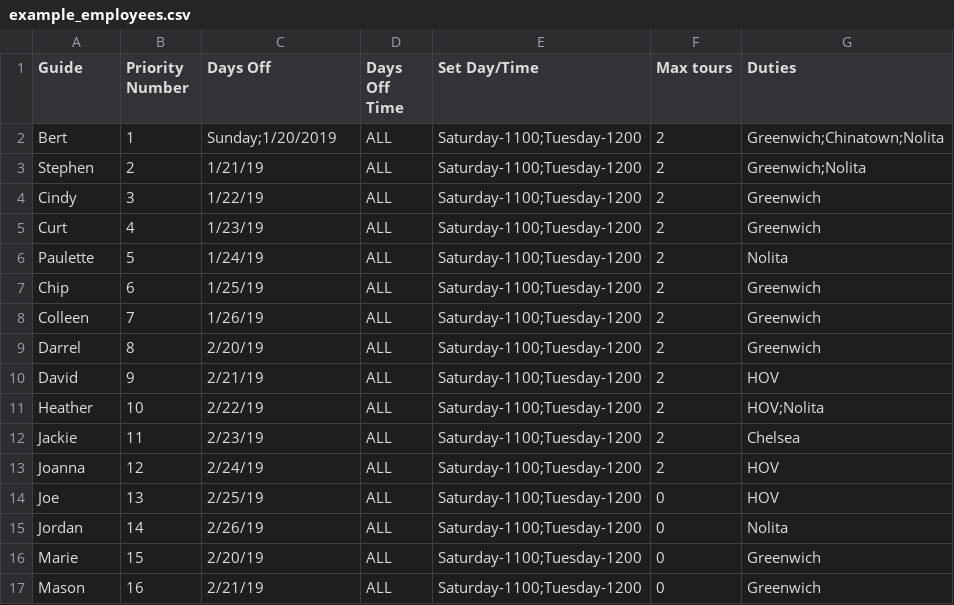
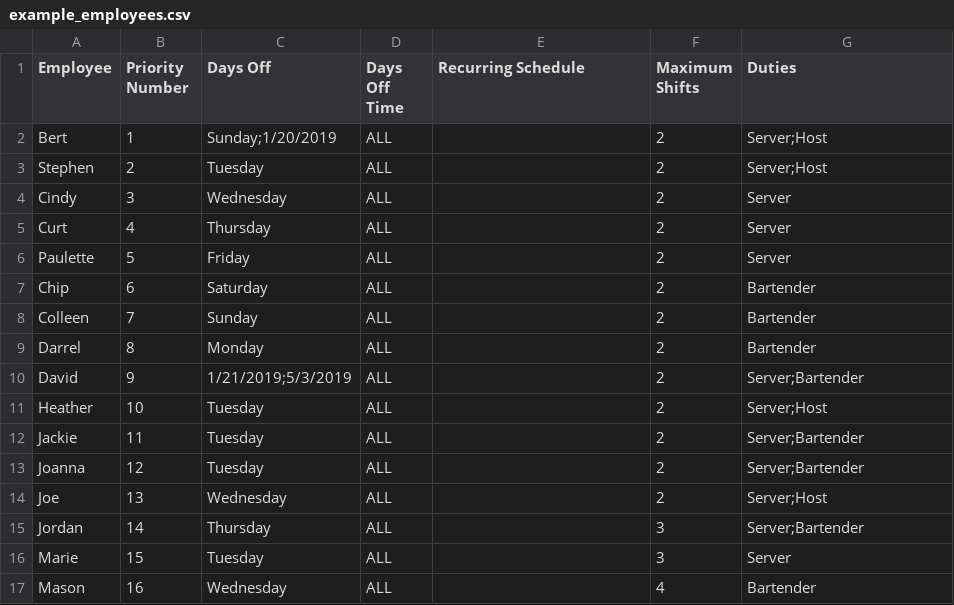
Before and after one commit to dukefromearth/Tour-Scheduler, a CSV file: documentation/example_employees.csv, drawn as a sheet; only a part is shown; the diff covers the shown part only.

```diff
--- a/documentation/example_employees.csv
+++ b/documentation/example_employees.csv
@@ -1,17 +1,17 @@
-Guide,Priority Number,Days Off,Days Off Time,Set Day/Time,Max tours,Duties
-Bert,1,Sunday;1/20/2019,ALL,Saturday-1100;Tuesday-1200,2,Greenwich;Chinatown;Nolita
-Stephen,2,1/21/19,ALL,Saturday-1100;Tuesday-1200,2,Greenwich;Nolita
-Cindy,3,1/22/19,ALL,Saturday-1100;Tuesday-1200,2,Greenwich
-Curt,4,1/23/19,ALL,Saturday-1100;Tuesday-1200,2,Greenwich
-Paulette,5,1/24/19,ALL,Saturday-1100;Tuesday-1200,2,Nolita
-Chip,6,1/25/19,ALL,Saturday-1100;Tuesday-1200,2,Greenwich
-Colleen,7,1/26/19,ALL,Saturday-1100;Tuesday-1200,2,Greenwich
-Darrel,8,2/20/19,ALL,Saturday-1100;Tuesday-1200,2,Greenwich
-David,9,2/21/19,ALL,Saturday-1100;Tuesday-1200,2,HOV
-Heather,10,2/22/19,ALL,Saturday-1100;Tuesday-1200,2,HOV;Nolita
-Jackie,11,2/23/19,ALL,Saturday-1100;Tuesday-1200,2,Chelsea
-Joanna,12,2/24/19,ALL,Saturday-1100;Tuesday-1200,2,HOV
-Joe,13,2/25/19,ALL,Saturday-1100;Tuesday-1200,0,HOV
-Jordan,14,2/26/19,ALL,Saturday-1100;Tuesday-1200,0,Nolita
-Marie,15,2/20/19,ALL,Saturday-1100;Tuesday-1200,0,Greenwich
-Mason,16,2/21/19,ALL,Saturday-1100;Tuesday-1200,0,Greenwich
+Employee,Priority Number,Days Off,Days Off Time,Recurring Schedule,Maximum Shifts,Duties
+Bert,1,Sunday;1/20/2019,ALL,,2,Server;Host
+Stephen,2,Tuesday,ALL,,2,Server;Host
+Cindy,3,Wednesday,ALL,,2,Server
+Curt,4,Thursday,ALL,,2,Server
+Paulette,5,Friday,ALL,,2,Server
+Chip,6,Saturday,ALL,,2,Bartender
+Colleen,7,Sunday,ALL,,2,Bartender
+Darrel,8,Monday,ALL,,2,Bartender
+David,9,1/21/2019;5/3/2019,ALL,,2,Server;Bartender
+Heather,10,Tuesday,ALL,,2,Server;Host
+Jackie,11,Tuesday,ALL,,2,Server;Bartender
+Joanna,12,Tuesday,ALL,,2,Server;Bartender
+Joe,13,Wednesday,ALL,,2,Server;Host
+Jordan,14,Thursday,ALL,,3,Server;Bartender
+Marie,15,Tuesday,ALL,,3,Server
+Mason,16,Wednesday,ALL,,4,Bartender
```
Also changed, not shown: 24 edited cells elsewhere in this file, documentation/example_schedule.csv, 4 other files.
